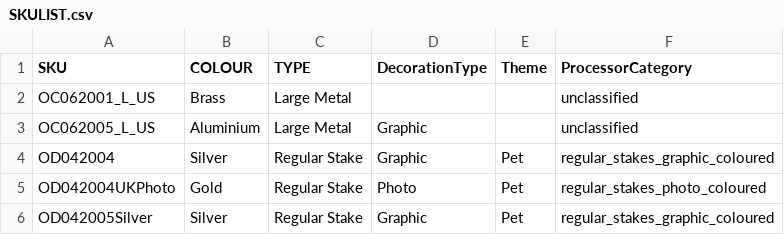
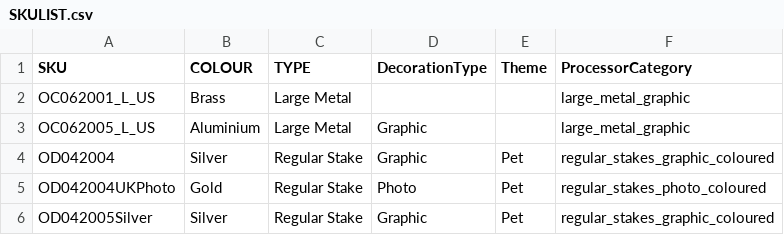
Before and after one commit to NBNEORIGIN/amazon-seller, a CSV file: assets/SKULIST.csv, drawn as a sheet; only a part is shown.

```diff
--- a/assets/SKULIST.csv
+++ b/assets/SKULIST.csv
@@ -1,4 +1,4 @@
 SKU,COLOUR,TYPE,DecorationType,Theme,ProcessorCategory
-OC062001_L_US,Brass,Large Metal,,,unclassified
-OC062005_L_US,Aluminium,Large Metal,Graphic,,unclassified
+OC062001_L_US,Brass,Large Metal,,,large_metal_graphic
+OC062005_L_US,Aluminium,Large Metal,Graphic,,large_metal_graphic
 OD042004,Silver,Regular Stake,Graphic,Pet,regular_stakes_graphic_coloured
```
Also changed, not shown: 1 other file.
